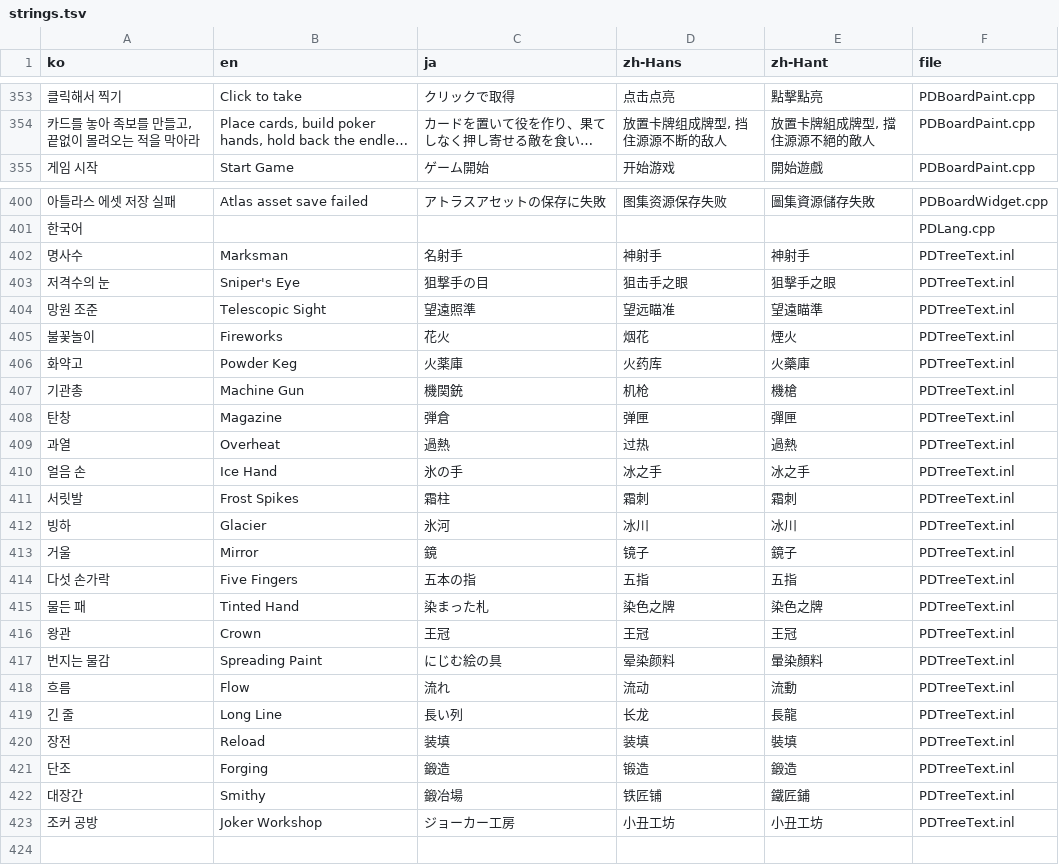
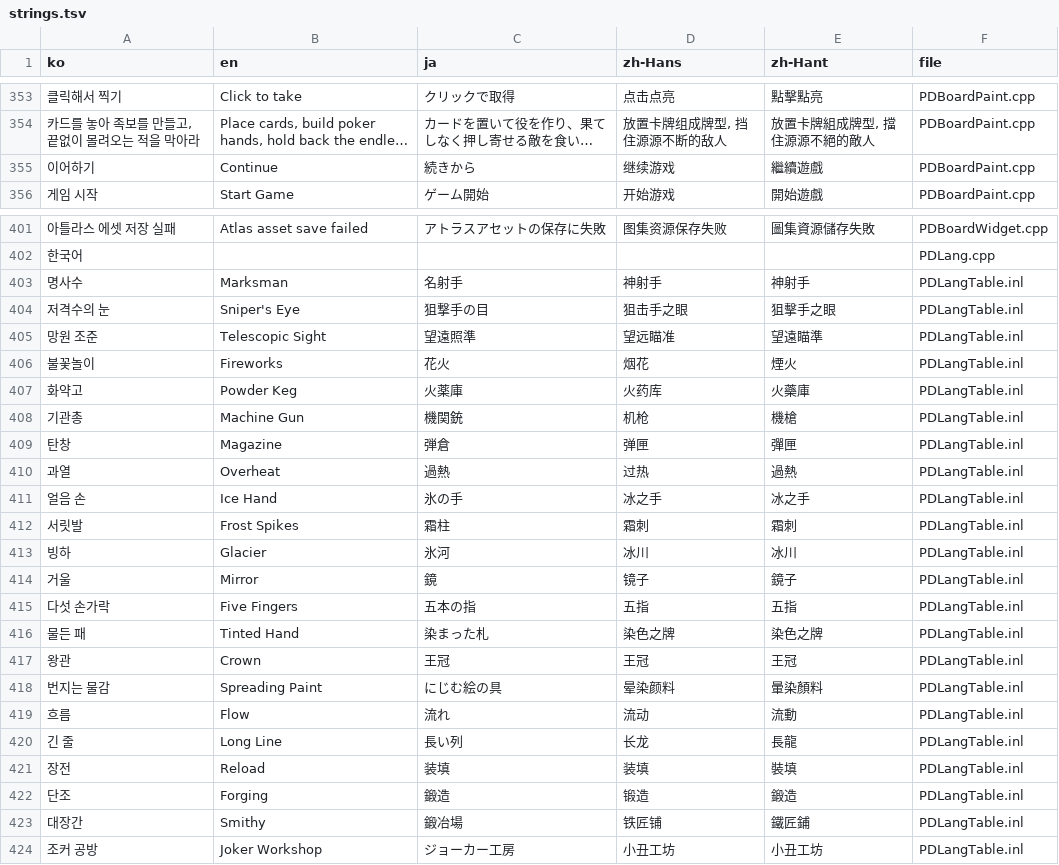
Before and after one commit to myLim820206/ProjectB, a TSV file: tools/lang/strings.tsv, drawn as a sheet; only a part is shown, gaps mark what is left out; long unchanged cells end in …; addresses are those after the commit; the diff names each change by its address in the sheet, - before the commit and + after, or states it on an @@ line.

```diff
--- a/tools/lang/strings.tsv
+++ b/tools/lang/strings.tsv
+row 355: 이어하기 | Continue | 続きから | 继续游戏 | 繼續遊戲 | PDBoardPaint.cpp
-F403:F424 (file): PDTreeText.inl
+F403:F424 (file): PDLangTable.inl
```
Also changed, not shown: 9 other files.
